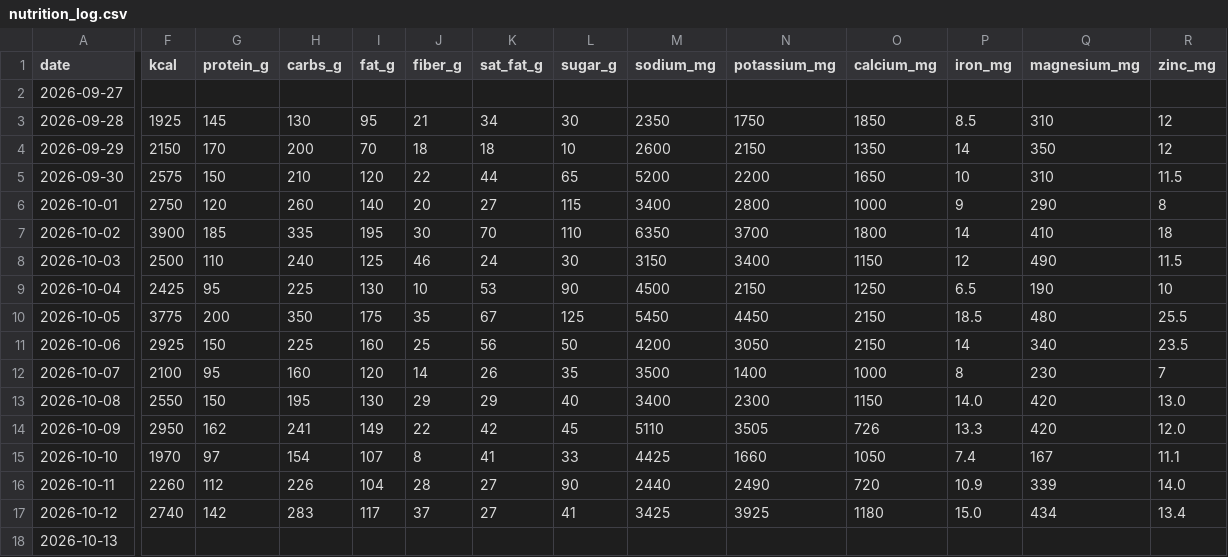
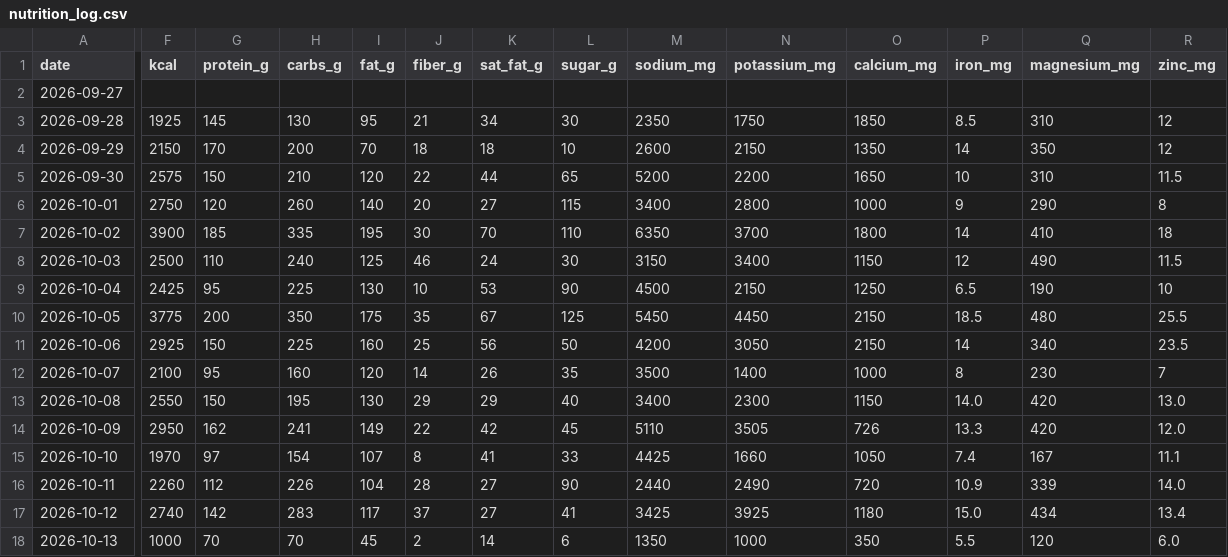
Before and after one commit to bro2jo/leyenda, a CSV file: real/logs/nutrition_log.csv, drawn as a sheet; only a part is shown, gaps mark what is left out; the diff covers the shown part only; the diff names each change by its address in the sheet, - before the commit and + after, or states it on an @@ line.

```diff
--- a/real/logs/nutrition_log.csv
+++ b/real/logs/nutrition_log.csv
-F18 (kcal): (empty)
+F18 (kcal): 1000
-G18 (protein_g): (empty)
+G18 (protein_g): 70
-H18 (carbs_g): (empty)
+H18 (carbs_g): 70
-I18 (fat_g): (empty)
+I18 (fat_g): 45
-J18 (fiber_g): (empty)
+J18 (fiber_g): 2
-K18 (sat_fat_g): (empty)
+K18 (sat_fat_g): 14
-L18 (sugar_g): (empty)
+L18 (sugar_g): 6
-M18 (sodium_mg): (empty)
+M18 (sodium_mg): 1350
-N18 (potassium_mg): (empty)
+N18 (potassium_mg): 1000
-O18 (calcium_mg): (empty)
+O18 (calcium_mg): 350
-P18 (iron_mg): (empty)
+P18 (iron_mg): 5.5
-Q18 (magnesium_mg): (empty)
+Q18 (magnesium_mg): 120
-R18 (zinc_mg): (empty)
+R18 (zinc_mg): 6.0
```
Also changed, not shown: 4 edited cells elsewhere in this file, real/logs/food_entries.csv, 2 other files.
